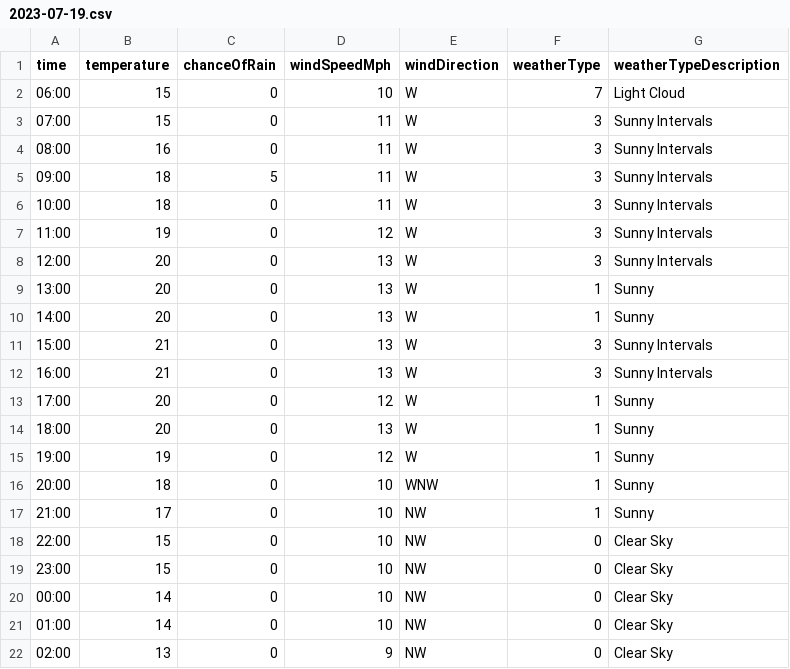
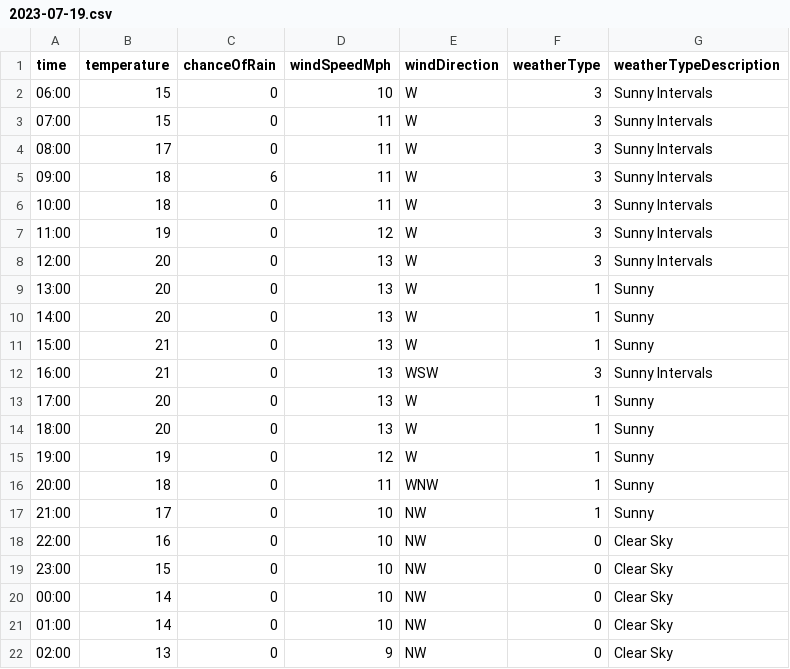
Before and after one commit to djcarter85/studland, a CSV file: _data/weather/2023-07-19.csv, drawn as a sheet; only a part is shown.

Commit message:
c59d56e0-337b-440f-b209-ce95e42c1324

```diff
--- a/_data/weather/2023-07-19.csv
+++ b/_data/weather/2023-07-19.csv
@@ -1,6 +1,6 @@
 time,temperature,chanceOfRain,windSpeedMph,windDirection,weatherType,weatherTypeDescription
-06:00,15,0,10,W,7,Light Cloud
+06:00,15,0,10,W,3,Sunny Intervals
 07:00,15,0,11,W,3,Sunny Intervals
-08:00,16,0,11,W,3,Sunny Intervals
-09:00,18,5,11,W,3,Sunny Intervals
+08:00,17,0,11,W,3,Sunny Intervals
+09:00,18,6,11,W,3,Sunny Intervals
 10:00,18,0,11,W,3,Sunny Intervals
@@ -10,10 +10,10 @@ time,temperature,chanceOfRain,windSpeedMph,windDirection,weatherType,weatherType
 14:00,20,0,13,W,1,Sunny
-15:00,21,0,13,W,3,Sunny Intervals
-16:00,21,0,13,W,3,Sunny Intervals
-17:00,20,0,12,W,1,Sunny
+15:00,21,0,13,W,1,Sunny
+16:00,21,0,13,WSW,3,Sunny Intervals
+17:00,20,0,13,W,1,Sunny
 18:00,20,0,13,W,1,Sunny
 19:00,19,0,12,W,1,Sunny
-20:00,18,0,10,WNW,1,Sunny
+20:00,18,0,11,WNW,1,Sunny
 21:00,17,0,10,NW,1,Sunny
-22:00,15,0,10,NW,0,Clear Sky
+22:00,16,0,10,NW,0,Clear Sky
 23:00,15,0,10,NW,0,Clear Sky
```
